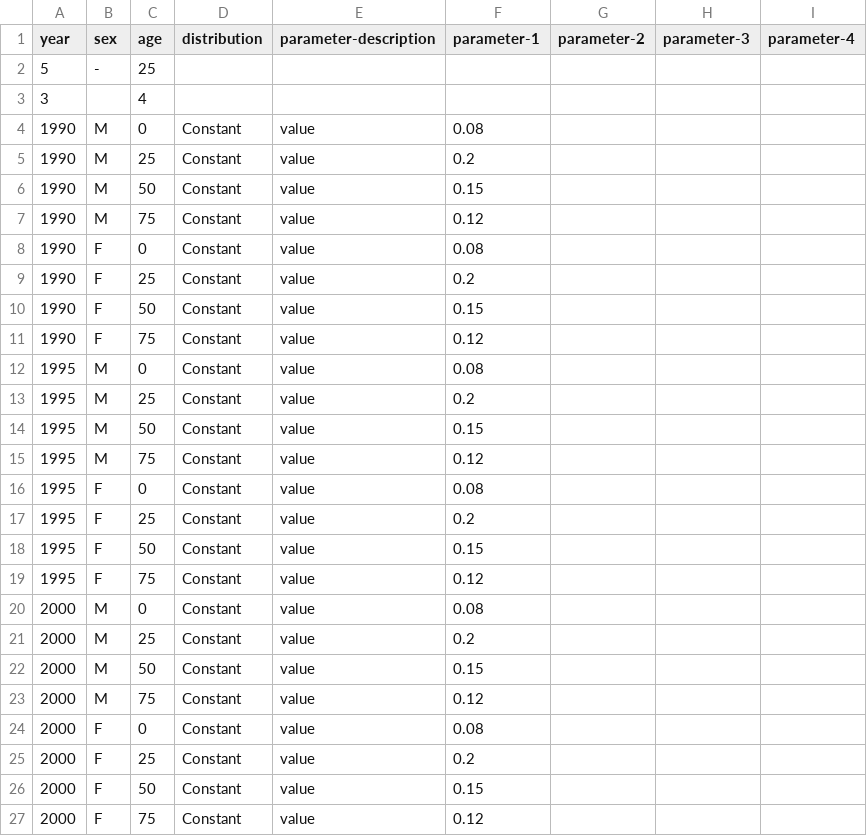
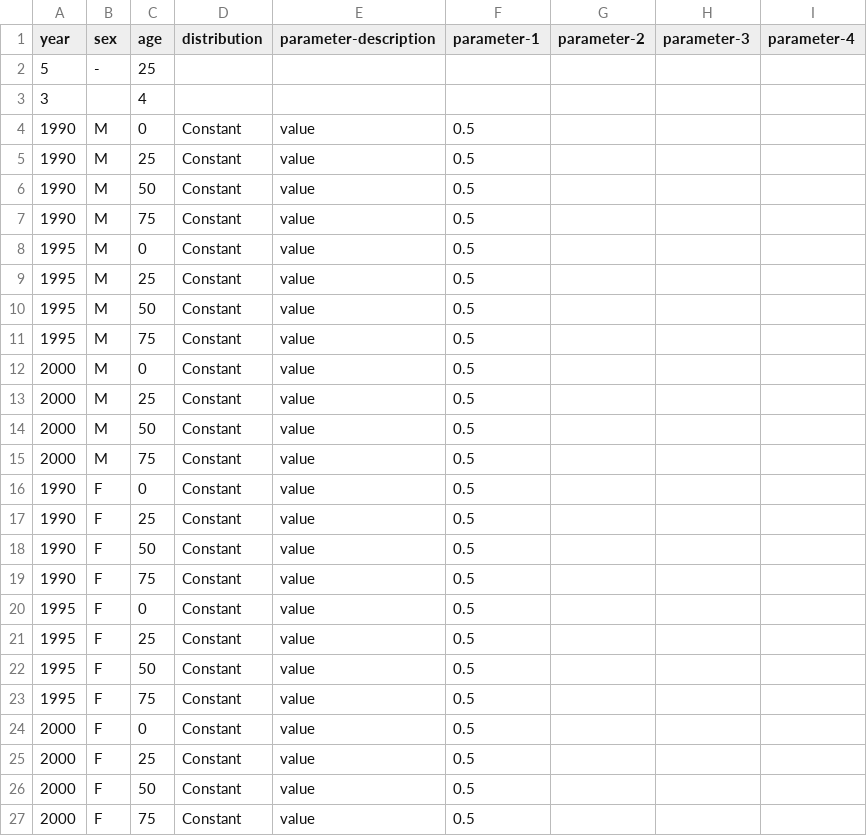
Before and after one commit to yjjong623/TBABM, a CSV file: params/HIV/infection risk - nospouse.csv, drawn as a sheet.

```diff
--- a/params/HIV/infection risk - nospouse.csv
+++ b/params/HIV/infection risk - nospouse.csv
@@ -3,25 +3,25 @@ year,sex,age,distribution,parameter-description,parameter-1,parameter-2,paramete
 3,,4,,,,,,
-1990,M,0,Constant,value,0.08,,,
-1990,M,25,Constant,value,0.2,,,
-1990,M,50,Constant,value,0.15,,,
-1990,M,75,Constant,value,0.12,,,
-1990,F,0,Constant,value,0.08,,,
-1990,F,25,Constant,value,0.2,,,
-1990,F,50,Constant,value,0.15,,,
-1990,F,75,Constant,value,0.12,,,
-1995,M,0,Constant,value,0.08,,,
-1995,M,25,Constant,value,0.2,,,
-1995,M,50,Constant,value,0.15,,,
-1995,M,75,Constant,value,0.12,,,
-1995,F,0,Constant,value,0.08,,,
-1995,F,25,Constant,value,0.2,,,
-1995,F,50,Constant,value,0.15,,,
-1995,F,75,Constant,value,0.12,,,
-2000,M,0,Constant,value,0.08,,,
-2000,M,25,Constant,value,0.2,,,
-2000,M,50,Constant,value,0.15,,,
-2000,M,75,Constant,value,0.12,,,
-2000,F,0,Constant,value,0.08,,,
-2000,F,25,Constant,value,0.2,,,
-2000,F,50,Constant,value,0.15,,,
-2000,F,75,Constant,value,0.12,,,
+1990,M,0,Constant,value,0.5,,,
+1990,M,25,Constant,value,0.5,,,
+1990,M,50,Constant,value,0.5,,,
+1990,M,75,Constant,value,0.5,,,
+1995,M,0,Constant,value,0.5,,,
+1995,M,25,Constant,value,0.5,,,
+1995,M,50,Constant,value,0.5,,,
+1995,M,75,Constant,value,0.5,,,
+2000,M,0,Constant,value,0.5,,,
+2000,M,25,Constant,value,0.5,,,
+2000,M,50,Constant,value,0.5,,,
+2000,M,75,Constant,value,0.5,,,
+1990,F,0,Constant,value,0.5,,,
+1990,F,25,Constant,value,0.5,,,
+1990,F,50,Constant,value,0.5,,,
+1990,F,75,Constant,value,0.5,,,
+1995,F,0,Constant,value,0.5,,,
+1995,F,25,Constant,value,0.5,,,
+1995,F,50,Constant,value,0.5,,,
+1995,F,75,Constant,value,0.5,,,
+2000,F,0,Constant,value,0.5,,,
+2000,F,25,Constant,value,0.5,,,
+2000,F,50,Constant,value,0.5,,,
+2000,F,75,Constant,value,0.5,,,
```
Also changed, not shown: params/HIV/ART - TB.csv, params/HIV/ART - noTB.csv, 26 other files.
